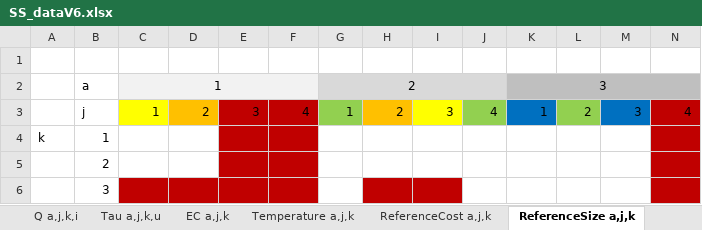
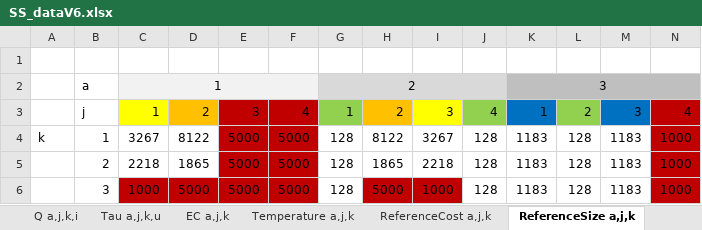
Before and after one commit to VincentReurslag/Superstructure_github, an Excel workbook: SS_dataV6.xlsx, sheet ReferenceSize a,j,k, drawn as a sheet; only a part is shown; values as stored, in another font and other column widths than the file's, no borders; removed rows and columns are numbered as before the commit, all else as after; rows hold the shown columns only; the diff covers the shown part only; the diff names each change by its address in the sheet, - before the commit and + after, or states it on an @@ line.

```diff
--- a/SS_dataV6.xlsx (sheet ReferenceSize a,j,k)
+++ b/SS_dataV6.xlsx (sheet ReferenceSize a,j,k)
-C4: (empty)
+C4: 3267
-D4: (empty)
+D4: 8122
-E4: (empty)
+E4: 5000
-F4: (empty)
+F4: 5000
-G4: (empty)
+G4: 128
-H4: (empty)
+H4: 8122
-I4: (empty)
+I4: 3267
-J4: (empty)
+J4: 128
-K4: (empty)
+K4: 1183
-L4: (empty)
+L4: 128
-M4: (empty)
+M4: 1183
-N4: (empty)
+N4: 1000
-row 5:  | 2
-row 6:  | 3
+row 5:  | 2 | 2218 | 1865 | 5000 | 5000 | 128 | 1865 | 2218 | 128 | 1183 | 128 | 1183 | 1000
+row 6:  | 3 | 1000 | 5000 | 5000 | 5000 | 128 | 5000 | 1000 | 128 | 1183 | 128 | 1183 | 1000
```
Also changed, not shown: 8 edited cells elsewhere in this sheet, sheet ReferenceIndex a,j,k, 1 other file.
